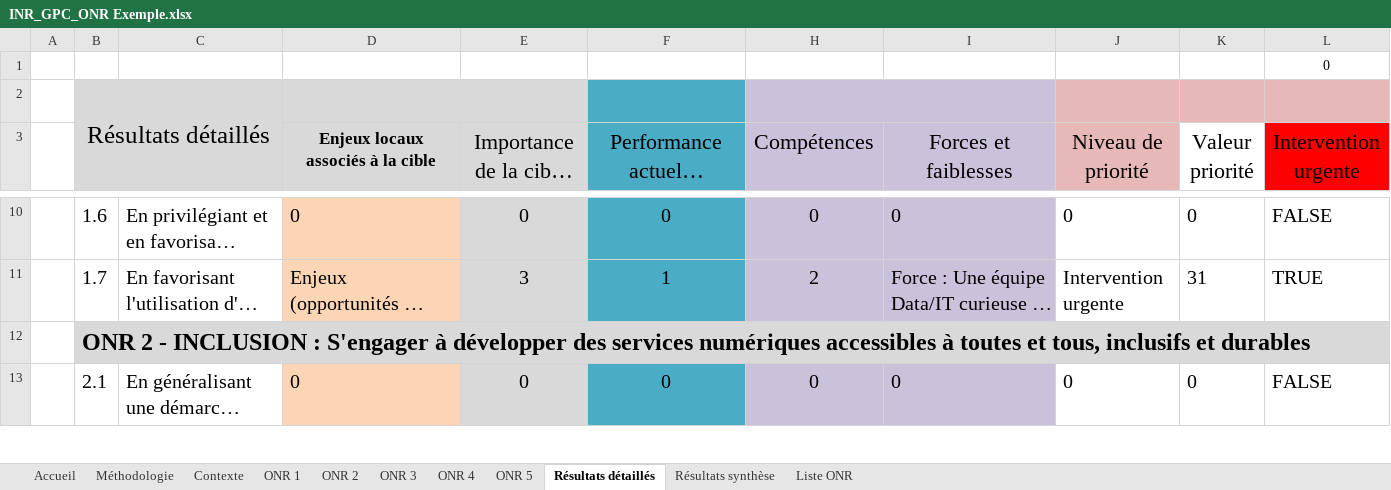
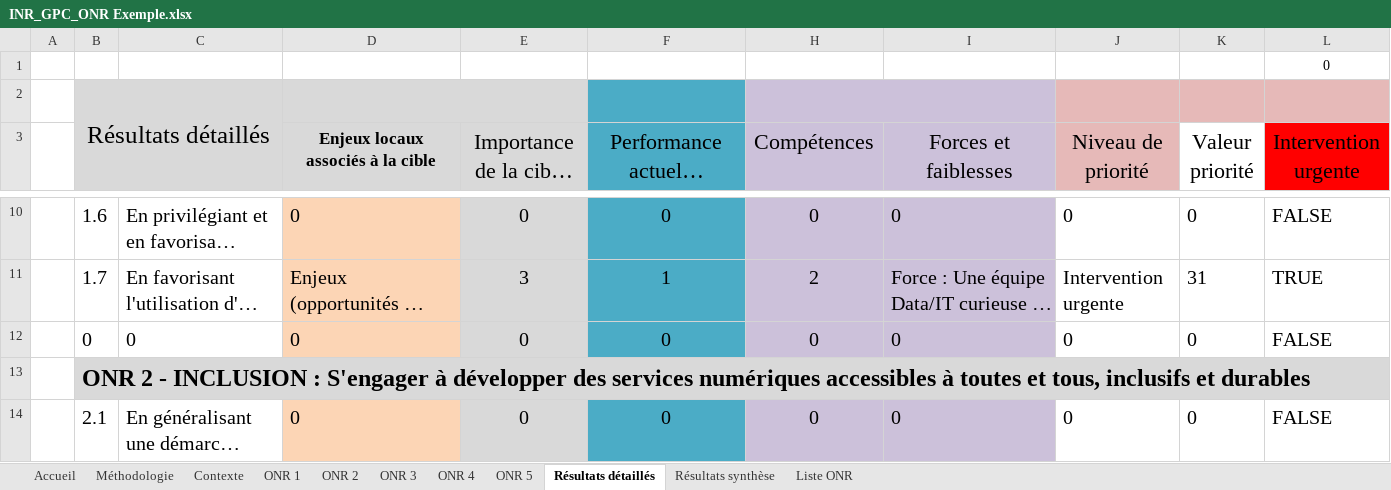
Before and after one commit to Institut-du-Numerique-Responsable/GPC-ONR, an Excel workbook: INR_GPC_ONR Exemple.xlsx, sheet Résultats détaillés, drawn as a sheet; only a part is shown, gaps mark what is left out; long unchanged cells end in …; values as stored, in another font and other column widths than the file's, no borders; conditional formats not drawn; rows hold the shown columns only; the diff covers the shown part only; the diff names each change by its address in the sheet, - before the commit and + after, or states it on an @@ line.

```diff
--- a/INR_GPC_ONR Exemple.xlsx (sheet Résultats détaillés)
+++ b/INR_GPC_ONR Exemple.xlsx (sheet Résultats détaillés)
+row 12:  | 0 | 0 | 0 | 0 | 0 | 0 | 0 | 0 | 0 | FALSE
```
Also changed, not shown: 3 added rows elsewhere in this sheet, sheet ONR 1, sheet ONR 2, sheet ONR 5, sheet ONR 3, formulas that keep their value, hidden cells, charts or pictures, INR_GPC_ONR Template.xlsx, 12 other files.
